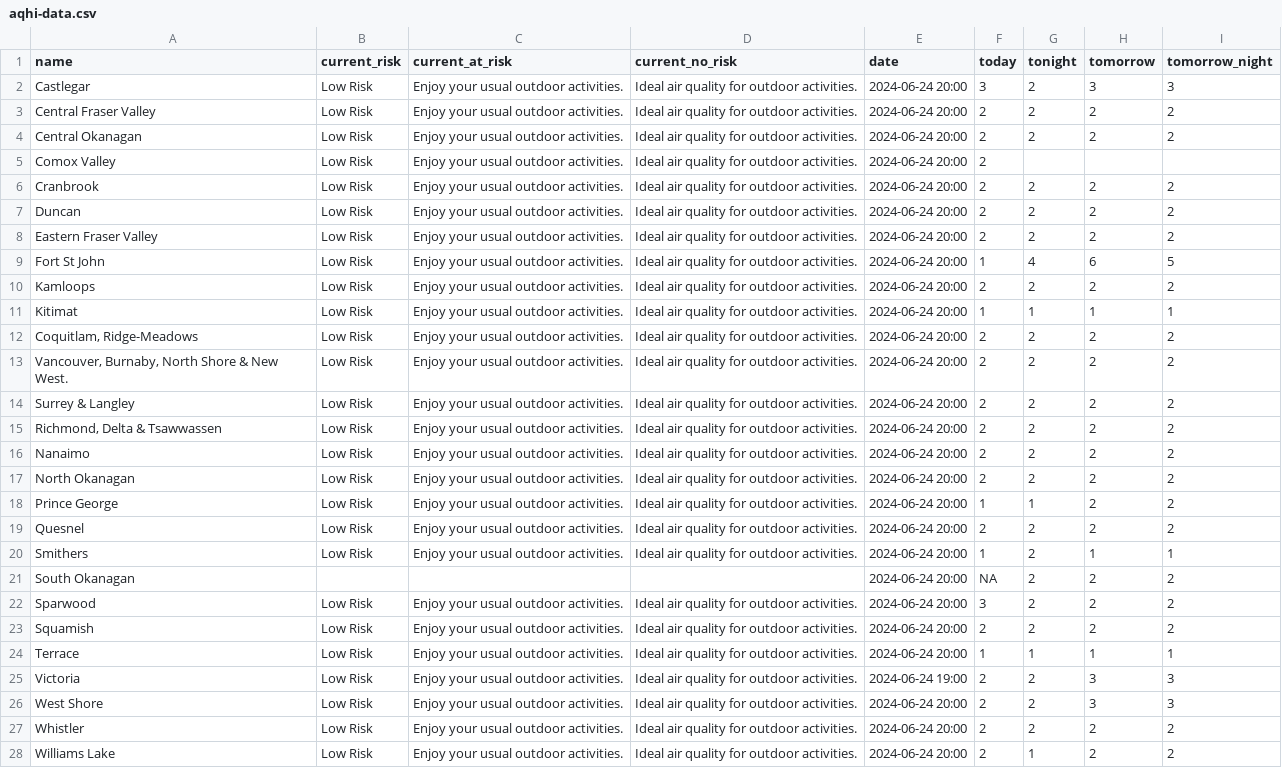
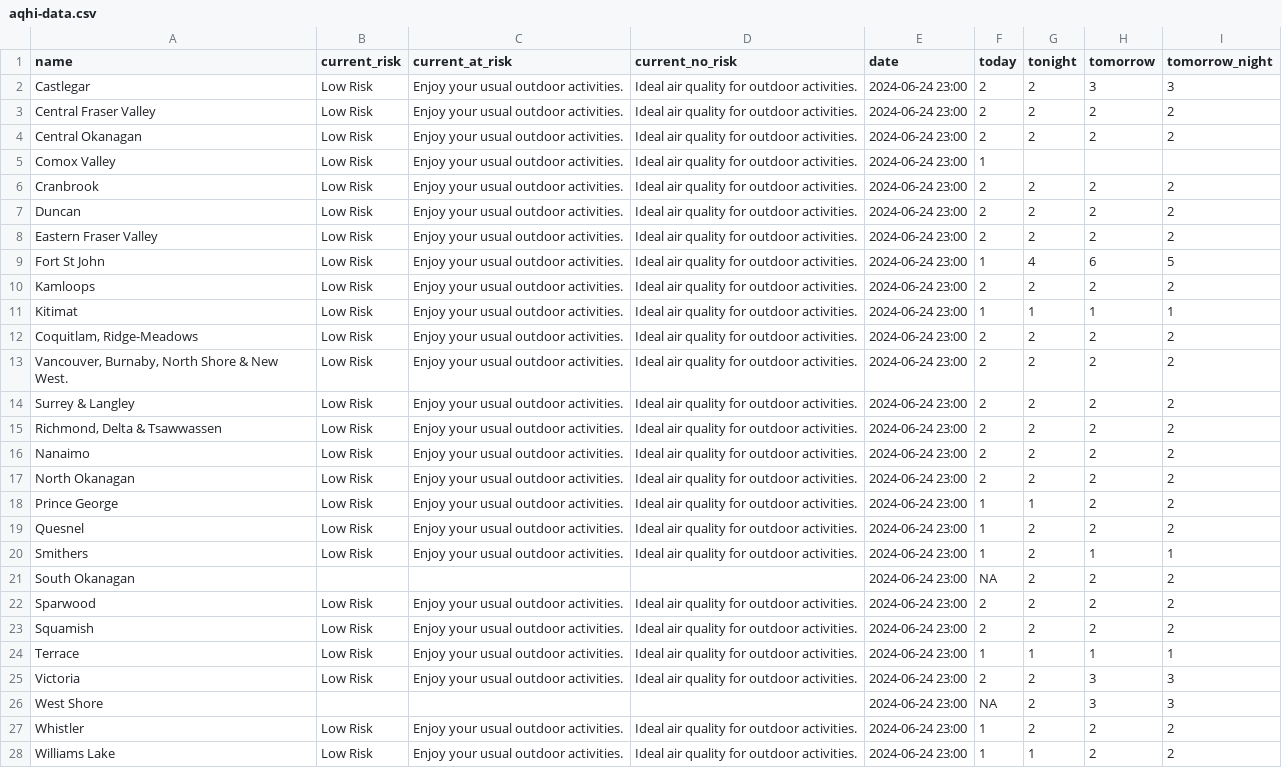
Before and after one commit to vs-postmedia/bc-wildfire-scraper, a CSV file: data/aqhi-data.csv, drawn as a sheet; the diff names each change by its address in the sheet, - before the commit and + after, or states it on an @@ line.

```diff
--- a/data/aqhi-data.csv
+++ b/data/aqhi-data.csv
-E2:E24 (date): 2024-06-24 20:00
+E2:E24 (date): 2024-06-24 23:00
-F2 (today): 3
+F2 (today): 2
-F5 (today): 2
+F5 (today): 1
-F19 (today): 2
+F19 (today): 1
-F22 (today): 3
+F22 (today): 2
-E25 (date): 2024-06-24 19:00
+E25 (date): 2024-06-24 23:00
-B26 (current_risk): Low Risk
+B26 (current_risk): (empty)
-C26 (current_at_risk): Enjoy your usual outdoor activities.
+C26 (current_at_risk): (empty)
-D26 (current_no_risk): Ideal air quality for outdoor activities.
+D26 (current_no_risk): (empty)
-E26:E28 (date): 2024-06-24 20:00
+E26:E28 (date): 2024-06-24 23:00
-F26 (today): 2
+F26 (today): NA
-F27:F28 (today): 2
+F27:F28 (today): 1
```
Also changed, not shown: 2 other files.
